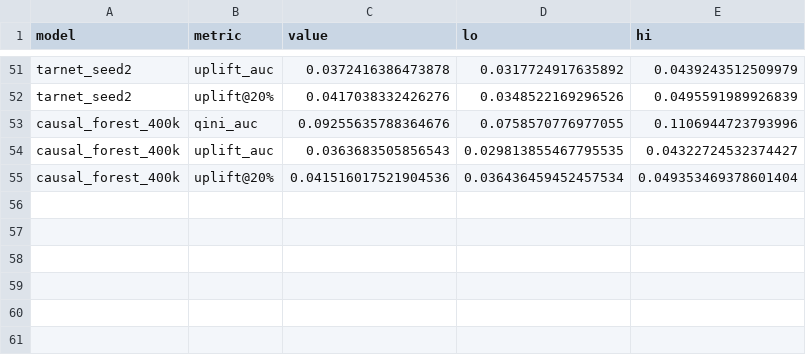
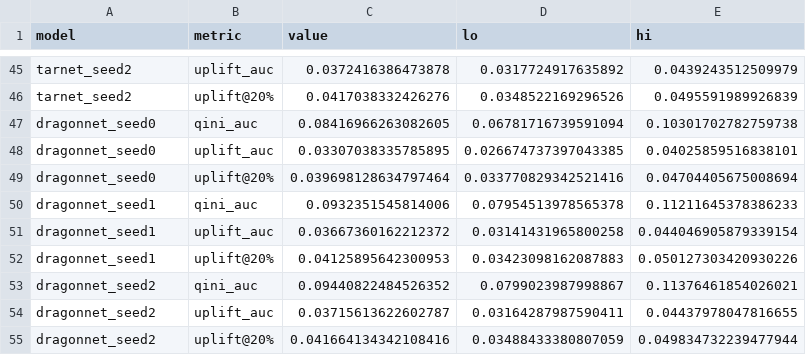
Before and after one commit to ModitMalhotra/uplift-bench, a CSV file: results/val_results.csv, drawn as a sheet; only a part is shown, gaps mark what is left out; the diff covers the shown part only.

Commit message:
Save val/test scores from forest and DragonNet; protocol note on test-feature scoring

```diff
--- a/results/val_results.csv
+++ b/results/val_results.csv
@@ -52,4 +46,10 @@ tarnet_seed2,uplift_auc,0.0372416386473878,0.0317724917635892,0.0439243512509979
 tarnet_seed2,uplift@20%,0.0417038332426276,0.0348522169296526,0.0495591989926839
-causal_forest_400k,qini_auc,0.09255635788364676,0.0758570776977055,0.1106944723793996
-causal_forest_400k,uplift_auc,0.0363683505856543,0.029813855467795535,0.04322724532374427
-causal_forest_400k,uplift@20%,0.041516017521904536,0.036436459452457534,0.049353469378601404
+dragonnet_seed0,qini_auc,0.08416966263082605,0.06781716739591094,0.10301702782759738
+dragonnet_seed0,uplift_auc,0.03307038335785895,0.026674737397043385,0.04025859516838101
+dragonnet_seed0,uplift@20%,0.039698128634797464,0.033770829342521416,0.04704405675008694
+dragonnet_seed1,qini_auc,0.0932351545814006,0.07954513978565378,0.11211645378386233
+dragonnet_seed1,uplift_auc,0.03667360162212372,0.03141431965800258,0.044046905879339154
+dragonnet_seed1,uplift@20%,0.04125895642300953,0.03423098162087883,0.050127303420930226
+dragonnet_seed2,qini_auc,0.09440822484526352,0.0799023987998867,0.11376461854026021
+dragonnet_seed2,uplift_auc,0.03715613622602787,0.03164287987590411,0.04437978047816655
+dragonnet_seed2,uplift@20%,0.041664134342108416,0.03488433380807059,0.049834732239477944
```
Also changed, not shown: 3 added rows, 9 removed rows and 3 moved rows elsewhere in this file, 13 other files.
